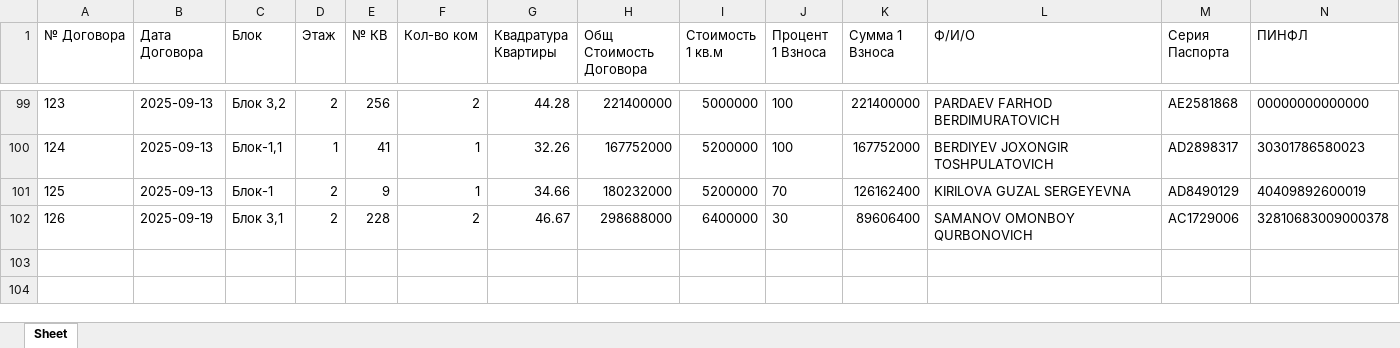
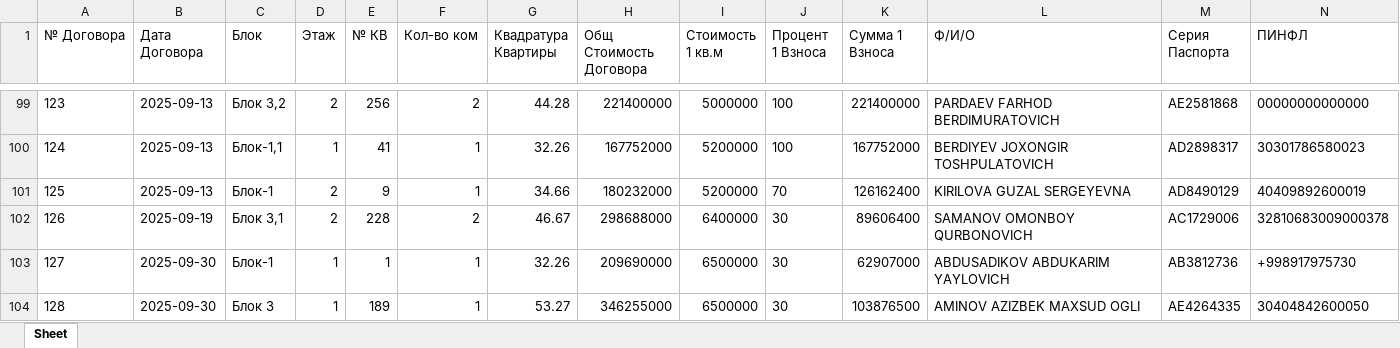
Before and after one commit to RealEstateDevw/RealEstate, an Excel workbook: static/Жилые_Комплексы/ЖК_Бахор/contract_registry.xlsx, sheet Sheet, drawn as a sheet; only a part is shown, gaps mark what is left out; values as stored, in another font and other column widths than the file's, no borders; rows hold the shown columns only; the diff names each change by its address in the sheet, - before the commit and + after, or states it on an @@ line.

Commit message:
data-db

```diff
--- a/static/Жилые_Комплексы/ЖК_Бахор/contract_registry.xlsx (sheet Sheet)
+++ b/static/Жилые_Комплексы/ЖК_Бахор/contract_registry.xlsx (sheet Sheet)
+row 103: 127 | 2025-09-30 | Блок-1 | 1 | 1 | 1 | 32.26 | 209690000 | 6500000 | 30 | 62907000 | ABDUSADIKOV ABDUKARIM YAYLOVICH | AB3812736 | +998917975730
+row 104: 128 | 2025-09-30 | Блок 3 | 1 | 189 | 1 | 53.27 | 346255000 | 6500000 | 30 | 103876500 | AMINOV AZIZBEK MAXSUD OGLI | AE4264335 | 30404842600050
```
Also changed, not shown: static/Жилые_Комплексы/ЖК_Бахор/jk_data.xlsx, static/Жилые_Комплексы/ЖК_Рассвет/contract_registry.xlsx, 3 other files.
